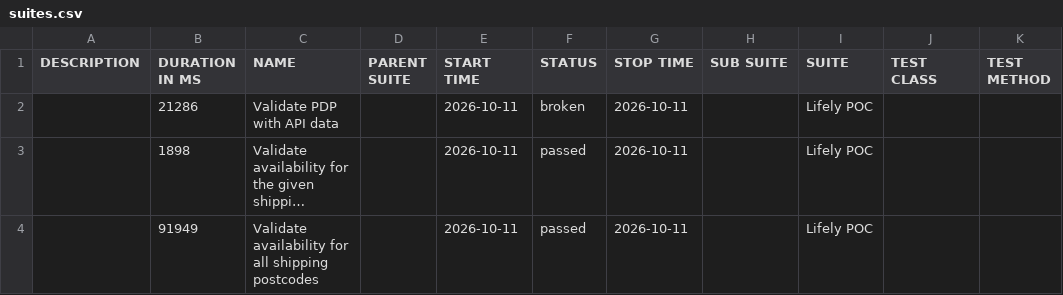
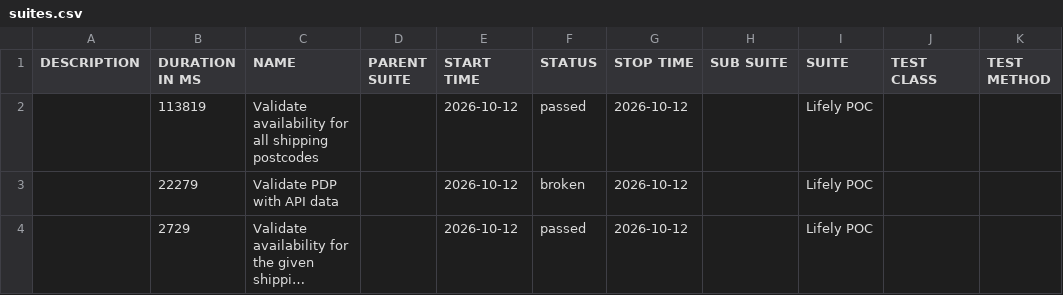
Before and after one commit to Het0603/E-Living, a CSV file: data/suites.csv, drawn as a sheet; long unchanged cells end in …; removed rows and columns are numbered as before the commit, all else as after; the diff names each change by its address in the sheet, - before the commit and + after, or states it on an @@ line.

```diff
--- a/data/suites.csv
+++ b/data/suites.csv
+row 2:  | 113819 | Validate availability for all shipping postcodes |  | 2026-10-12 | passed | 2026-10-12 |  | Lifely POC
-B3 (DURATION IN MS): 21286
+B3 (DURATION IN MS): 22279
-E3:E4 (START TIME): 2026-10-11
+E3:E4 (START TIME): 2026-10-12
-G3:G4 (STOP TIME): 2026-10-11
+G3:G4 (STOP TIME): 2026-10-12
-B4 (DURATION IN MS): 1898
+B4 (DURATION IN MS): 2729
-row 4:  | 91949 | Validate availability for all shipping postcodes |  | 2026-10-11 | passed | 2026-10-11 |  | Lifely POC
```
Also changed, not shown: 25 other files.
